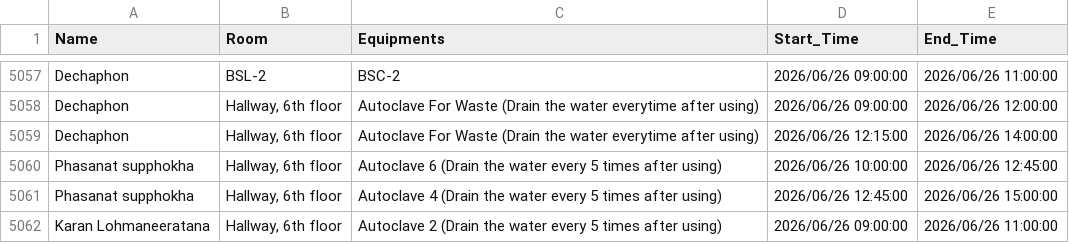
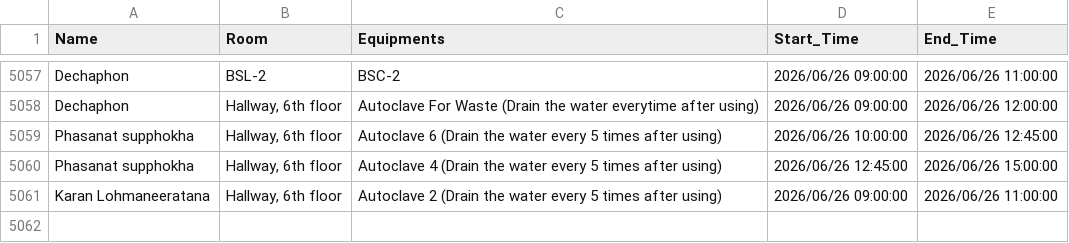
Before and after one commit to GeneticsKU/Lab-Equipments_Reservation, a CSV file: non_pcr_data.csv, drawn as a sheet; only a part is shown, gaps mark what is left out.

Commit message:
Update non_pcr_data.csv

```diff
--- a/non_pcr_data.csv
+++ b/non_pcr_data.csv
@@ -5058,3 +5058,2 @@ Dechaphon,BSL-2,BSC-2,2026/06/26 09:00:00,2026/06/26 11:00:00
 Dechaphon,"Hallway, 6th floor",Autoclave For Waste (Drain the water everytime after using),2026/06/26 09:00:00,2026/06/26 12:00:00
-Dechaphon,"Hallway, 6th floor",Autoclave For Waste (Drain the water everytime after using),2026/06/26 12:15:00,2026/06/26 14:00:00
 Phasanat supphokha,"Hallway, 6th floor",Autoclave 6 (Drain the water every 5 times after using),2026/06/26 10:00:00,2026/06/26 12:45:00
```
